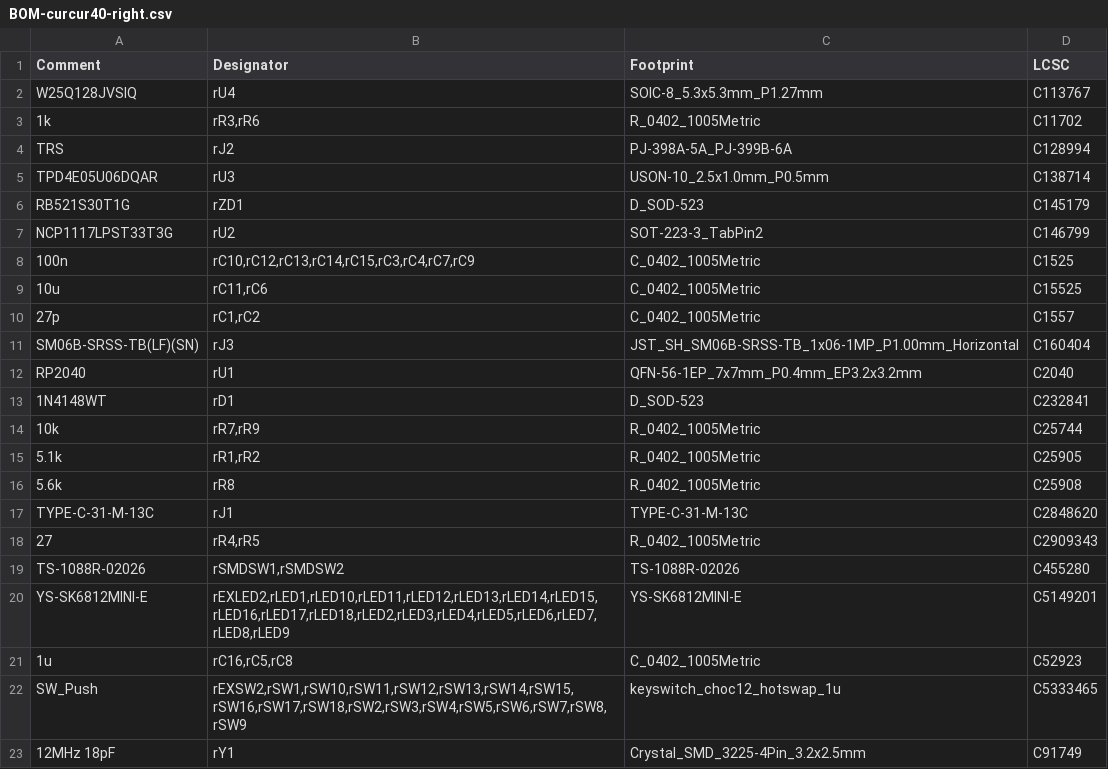
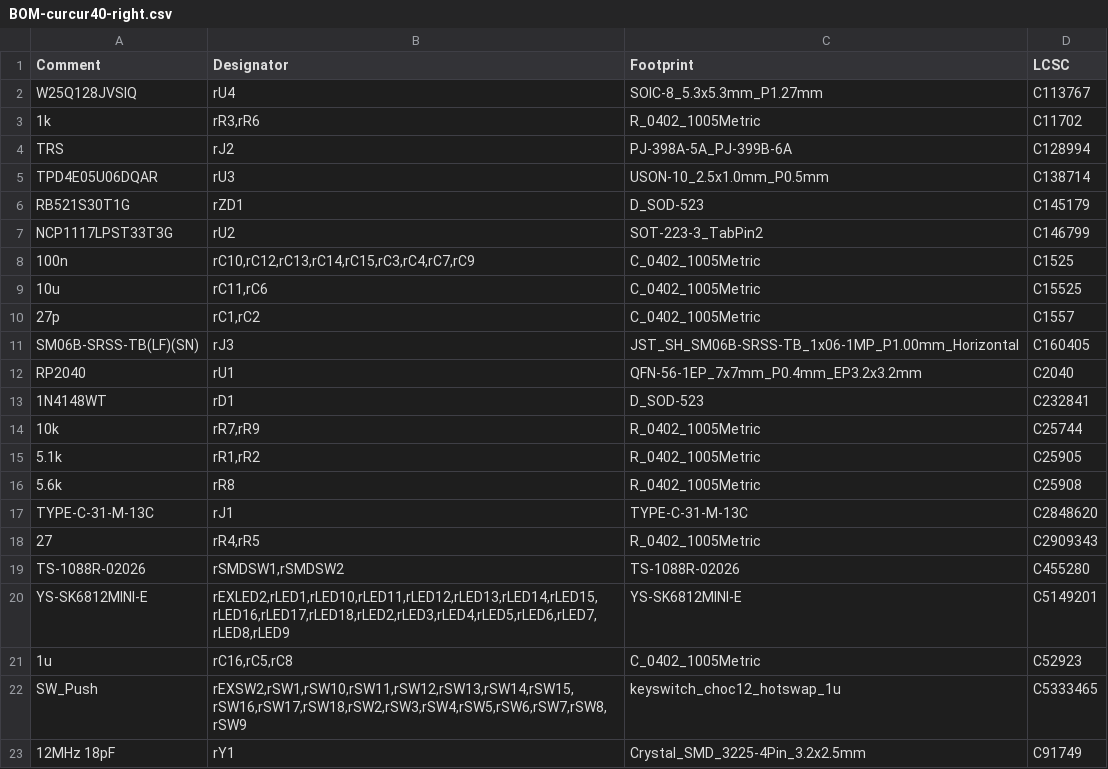
Before and after one commit to oktntko/curcur40, a CSV file: pcbs/right/jlcpcb/production_files/BOM-curcur40-right.csv, drawn as a sheet.

```diff
--- a/pcbs/right/jlcpcb/production_files/BOM-curcur40-right.csv
+++ b/pcbs/right/jlcpcb/production_files/BOM-curcur40-right.csv
@@ -10,3 +10,3 @@ NCP1117LPST33T3G,rU2,SOT-223-3_TabPin2,C146799
 27p,"rC1,rC2",C_0402_1005Metric,C1557
-SM06B-SRSS-TB(LF)(SN),rJ3,JST_SH_SM06B-SRSS-TB_1x06-1MP_P1.00mm_Horizontal,C160404
+SM06B-SRSS-TB(LF)(SN),rJ3,JST_SH_SM06B-SRSS-TB_1x06-1MP_P1.00mm_Horizontal,C160405
 RP2040,rU1,QFN-56-1EP_7x7mm_P0.4mm_EP3.2x3.2mm,C2040
```
Also changed, not shown: pcbs/pmw3360/jlcpcb/production_files/BOM-curcur40-pmw3360.csv, 7 other files.
